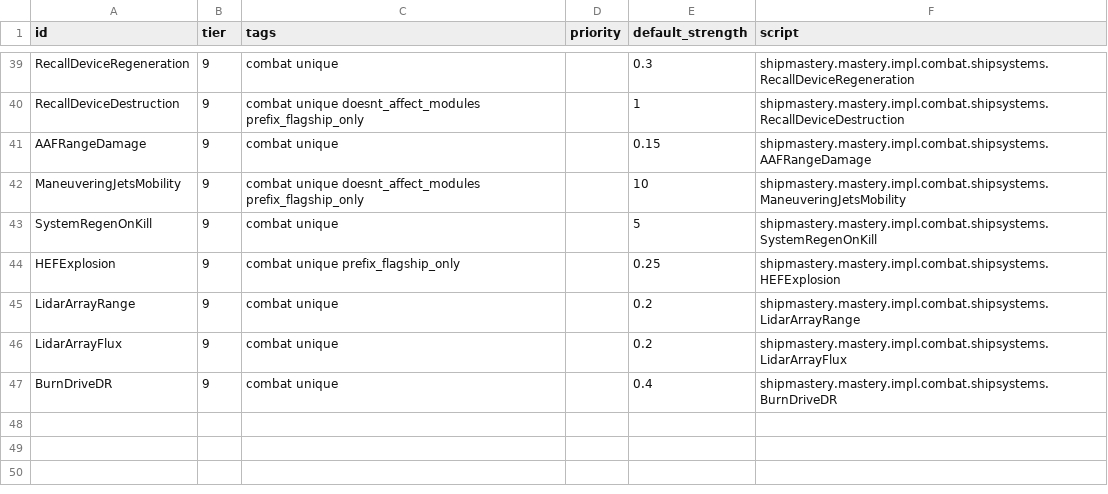
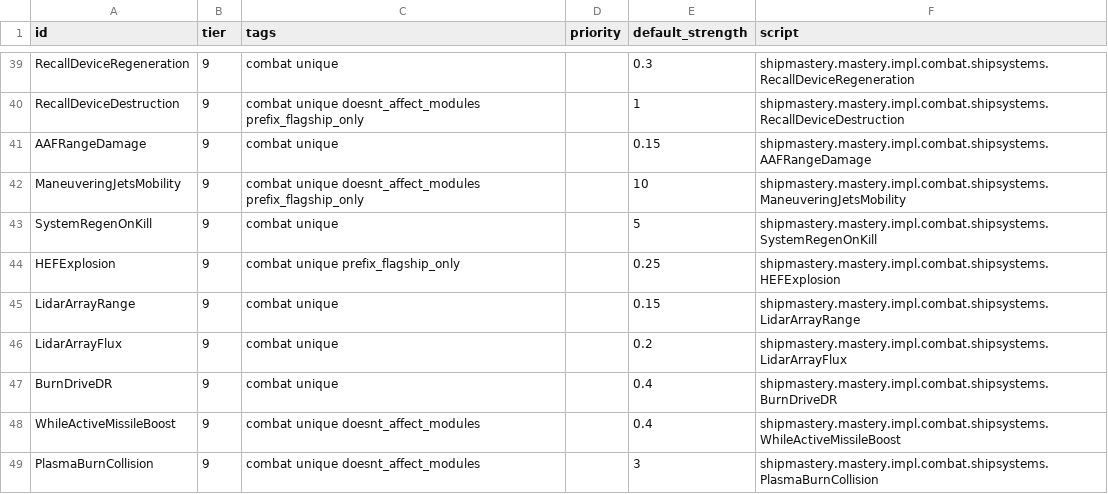
Before and after one commit to qcwxezda/Starsector-Ship-Mastery-System, a CSV file: data/shipmastery/mastery_list.csv, drawn as a sheet; only a part is shown, gaps mark what is left out.

```diff
--- a/data/shipmastery/mastery_list.csv
+++ b/data/shipmastery/mastery_list.csv
@@ -44,4 +44,6 @@ SystemRegenOnKill,9,combat unique,,5,shipmastery.mastery.impl.combat.shipsystems
 HEFExplosion,9,combat unique prefix_flagship_only,,0.25,shipmastery.mastery.impl.combat.shipsystems.HEFExplosion
-LidarArrayRange,9,combat unique,,0.2,shipmastery.mastery.impl.combat.shipsystems.LidarArrayRange
+LidarArrayRange,9,combat unique,,0.15,shipmastery.mastery.impl.combat.shipsystems.LidarArrayRange
 LidarArrayFlux,9,combat unique,,0.2,shipmastery.mastery.impl.combat.shipsystems.LidarArrayFlux
 BurnDriveDR,9,combat unique,,0.4,shipmastery.mastery.impl.combat.shipsystems.BurnDriveDR
+WhileActiveMissileBoost,9,combat unique doesnt_affect_modules,,0.4,shipmastery.mastery.impl.combat.shipsystems.WhileActiveMissileBoost
+PlasmaBurnCollision,9,combat unique doesnt_affect_modules,,3,shipmastery.mastery.impl.combat.shipsystems.PlasmaBurnCollision
```
Also changed, not shown: 38 other files.
